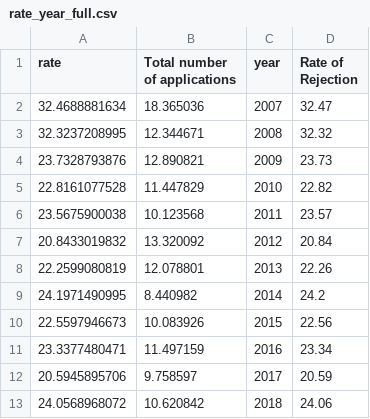
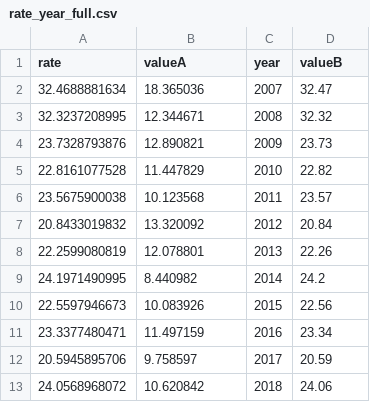
Before and after one commit to vlada1990/hmda_dat, a CSV file: rate_year_full.csv, drawn as a sheet.

Commit message:
Update rate_year_full.csv

```diff
--- a/rate_year_full.csv
+++ b/rate_year_full.csv
@@ -1,2 +1,2 @@
-rate,Total number of applications,year,Rate of Rejection
+rate,valueA,year,valueB
 32.4688881634,18.365036,2007,32.47
```
